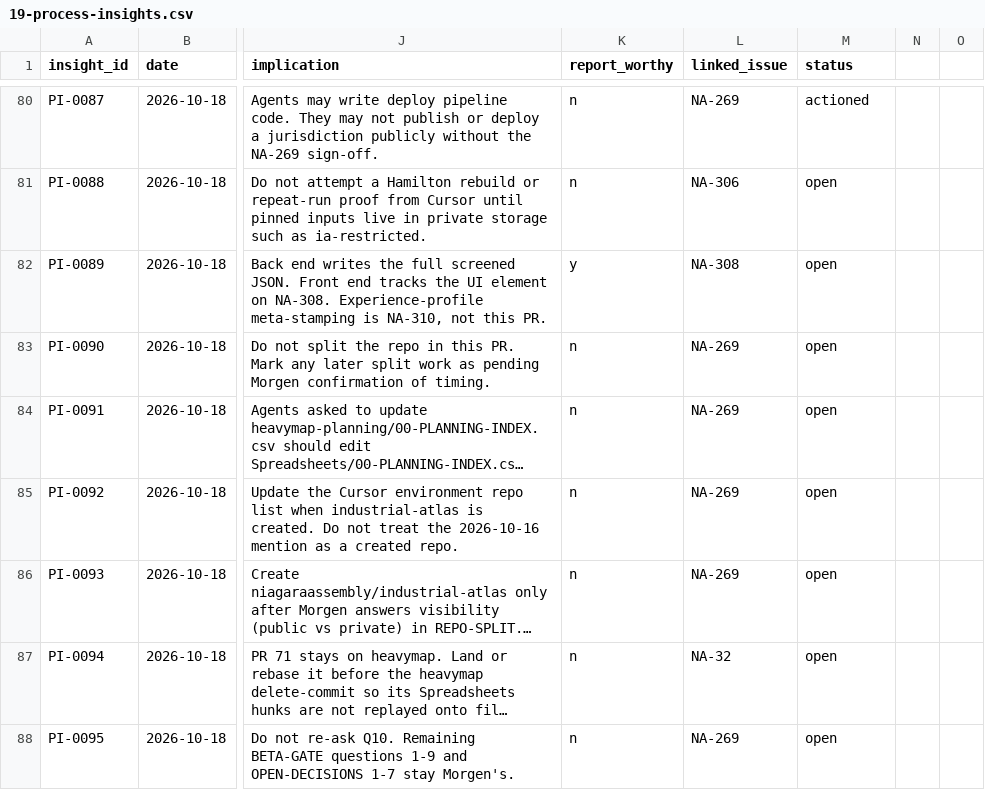
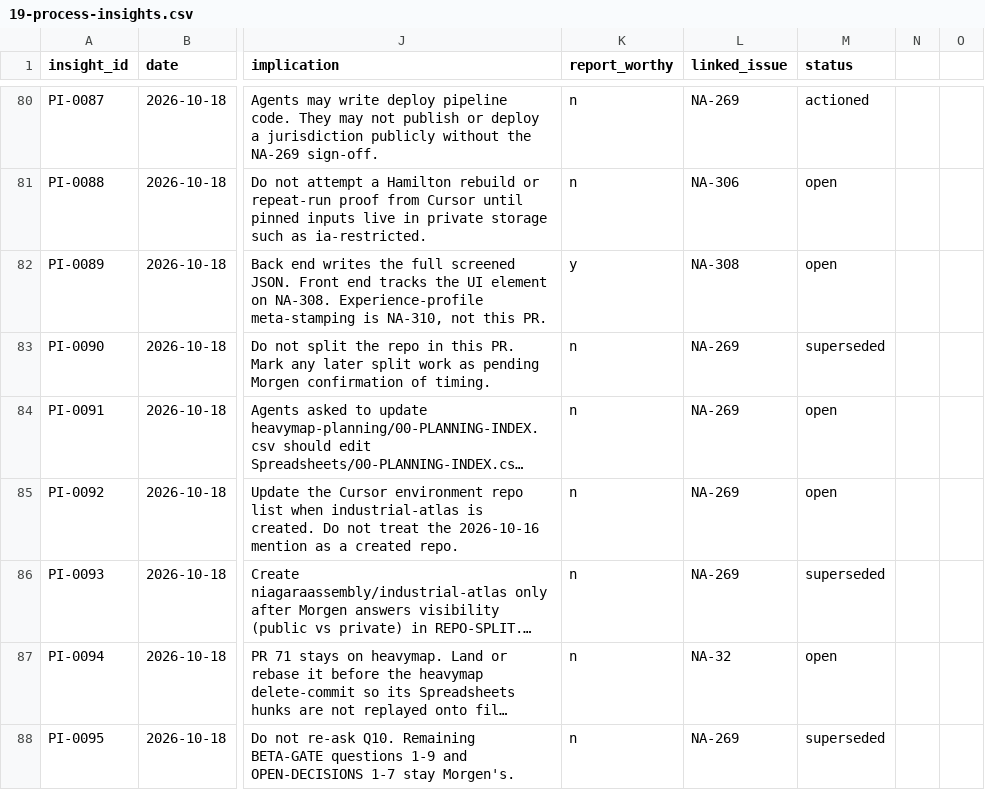
Before and after one commit to niagaraassembly/heavymap, a CSV file: Spreadsheets/19-process-insights.csv, drawn as a sheet; only a part is shown, gaps mark what is left out; long unchanged cells end in …; the diff covers the shown part only; the diff names each change by its address in the sheet, - before the commit and + after, or states it on an @@ line.

```diff
--- a/Spreadsheets/19-process-insights.csv
+++ b/Spreadsheets/19-process-insights.csv
-M83 (status): open
+M83 (status): superseded
-M86 (status): open
+M86 (status): superseded
-M88 (status): open
+M88 (status): superseded
```
Also changed, not shown: 9 added rows and 9 edited cells elsewhere in this file, Spreadsheets/00-PLANNING-INDEX.csv, 1 other file.
